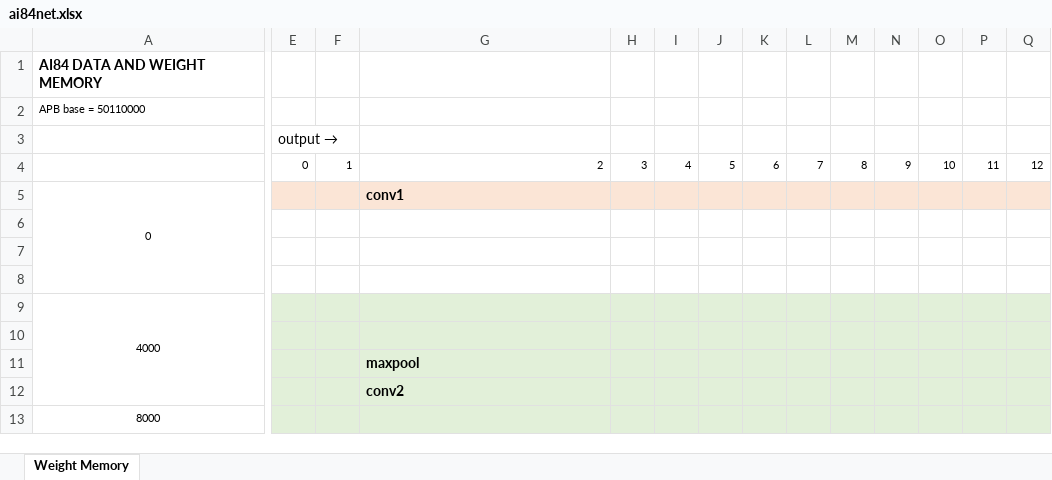
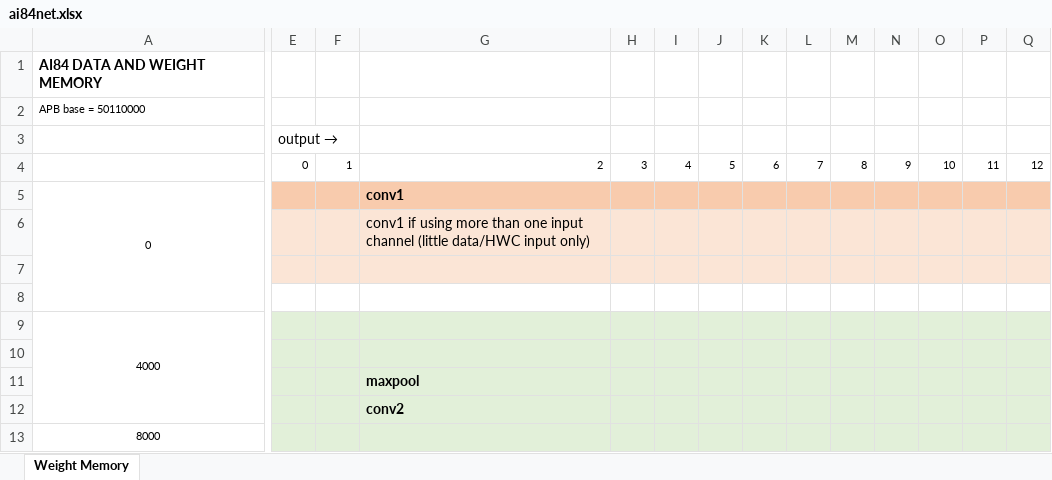
Before and after one commit to analogdevicesinc/ai8x-training, an Excel workbook: ai84net.xlsx, sheet Weight Memory, drawn as a sheet; only a part is shown, gaps mark what is left out; values as stored, in another font and other column widths than the file's, no borders; charts and pictures not drawn; the diff covers the shown part only; the diff names each change by its address in the sheet, - before the commit and + after, or states it on an @@ line.

```diff
--- a/ai84net.xlsx (sheet Weight Memory)
+++ b/ai84net.xlsx (sheet Weight Memory)
-E5:Q5 fill: #FBE5D6
+E5:Q5 fill: #F8CBAD
-E6:Q7 fill: none
+E6:Q7 fill: #FBE5D6
-G6: (empty)
+G6: conv1 if using more than one input channel (little data/HWC input only)
```
Also changed, not shown: cell formats elsewhere in this sheet, charts or pictures, 1 other file.
